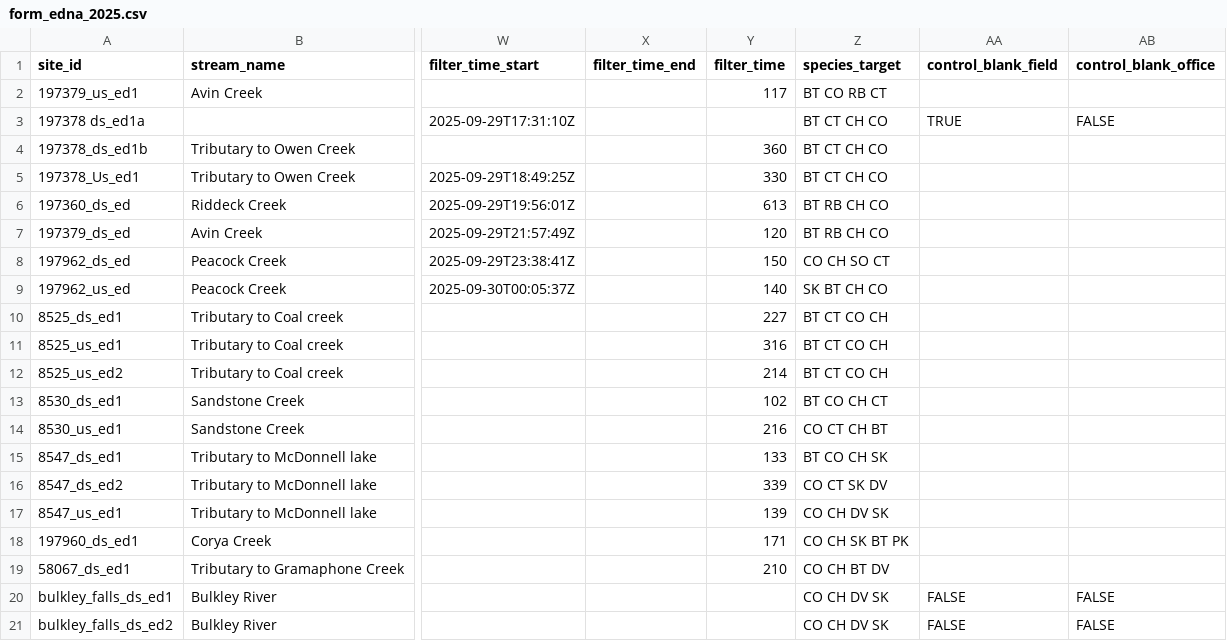
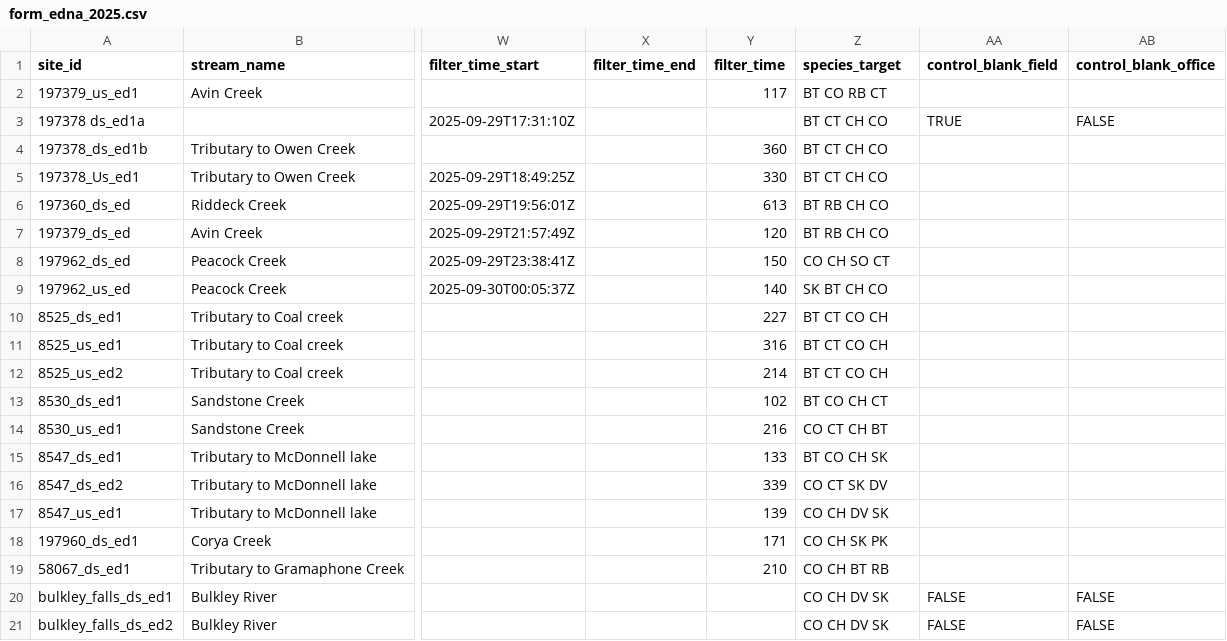
Before and after one commit to NewGraphEnvironment/m1rr0r, a CSV file: fish_passage_template_reporting/data/backup/2025/sern_skeena_2023/form_edna_2025.csv, drawn as a sheet; only a part is shown, gaps mark what is left out; the diff names each change by its address in the sheet, - before the commit and + after, or states it on an @@ line.

```diff
--- a/fish_passage_template_reporting/data/backup/2025/sern_skeena_2023/form_edna_2025.csv
+++ b/fish_passage_template_reporting/data/backup/2025/sern_skeena_2023/form_edna_2025.csv
-Z18 (species_target): CO CH SK BT PK
+Z18 (species_target): CO CH SK PK
-Z19 (species_target): CO CH BT DV
+Z19 (species_target): CO CH BT RB
```
Also changed, not shown: 6 other files.
